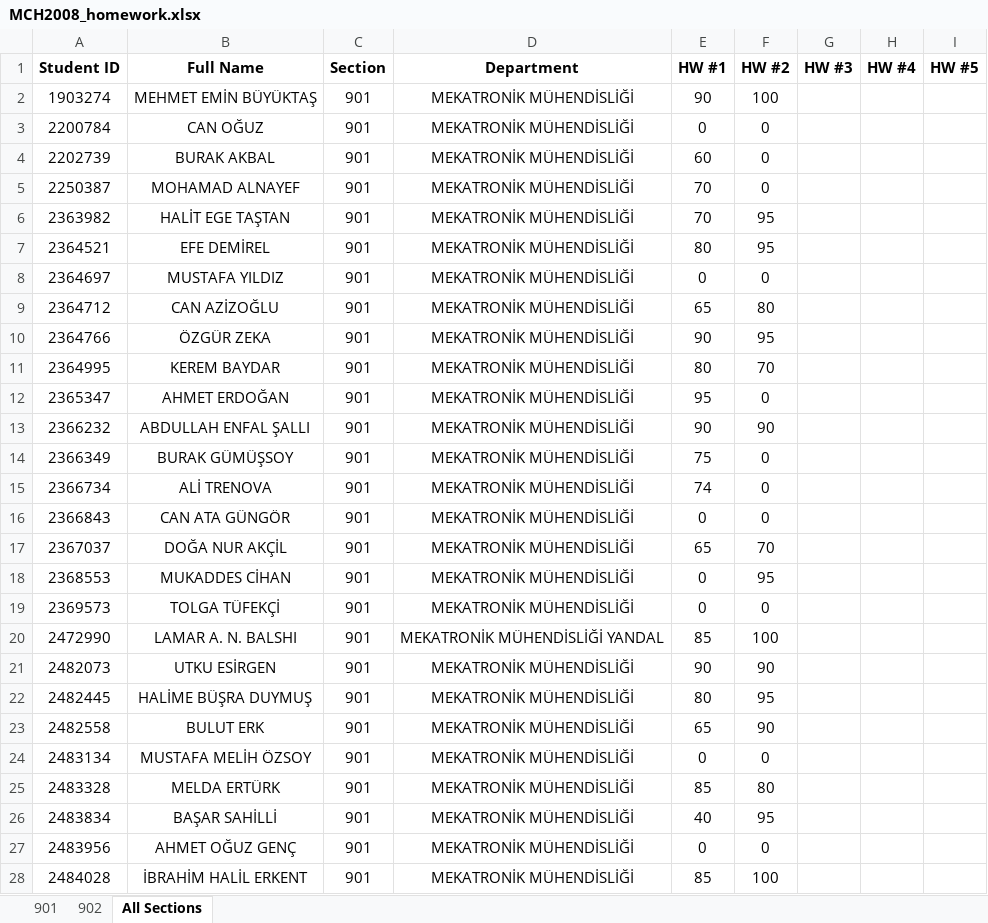
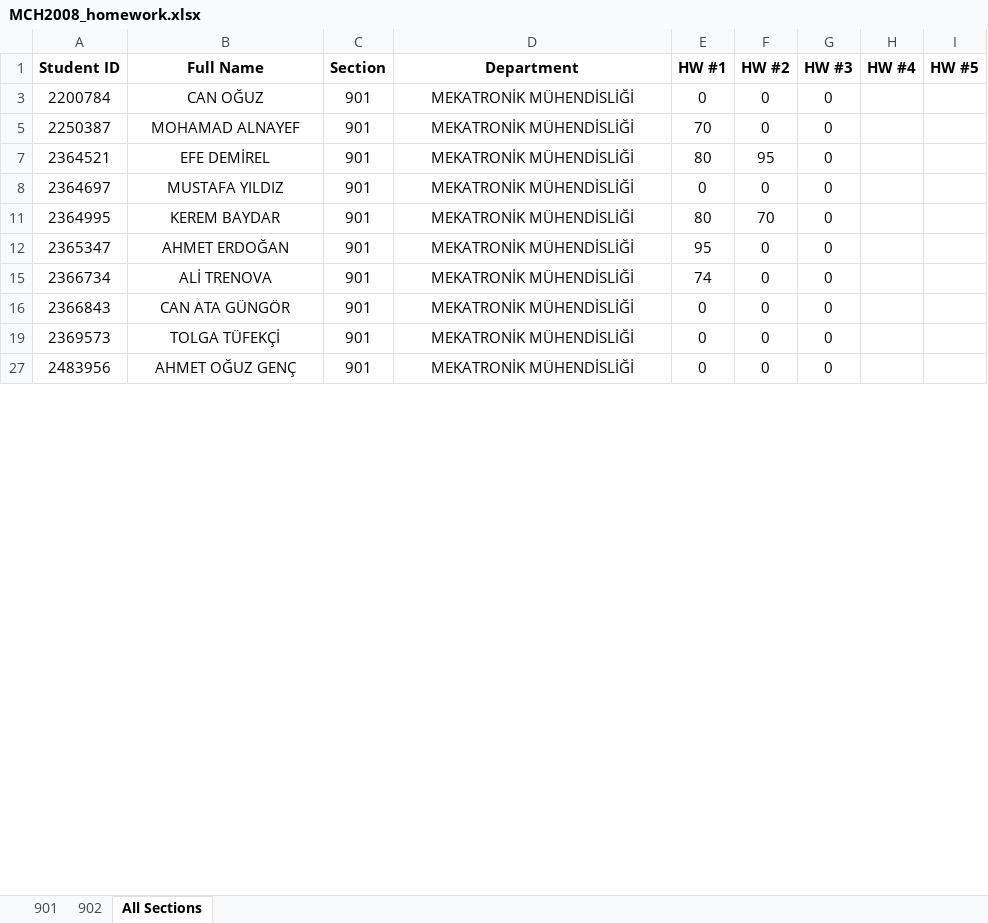
Before and after one commit to gokhangulser0/bau-course-portal, an Excel workbook: MCH2008_homework.xlsx, sheet All Sections, drawn as a sheet; only a part is shown; values as stored, in another font and other column widths than the file's, no borders; the diff covers the shown part only; the diff names each change by its address in the sheet, - before the commit and + after, or states it on an @@ line.

Commit message:
Update portal data

```diff
--- a/MCH2008_homework.xlsx (sheet All Sections)
+++ b/MCH2008_homework.xlsx (sheet All Sections)
-row 2: 1903274 | MEHMET EMİN BÜYÜKTAŞ | 901 | MEKATRONİK MÜHENDİSLİĞİ | 90 | 100
-G3 (HW #3): (empty)
+G3 (HW #3): 0
-row 4: 2202739 | BURAK AKBAL | 901 | MEKATRONİK MÜHENDİSLİĞİ | 60 | 0
-G5 (HW #3): (empty)
+G5 (HW #3): 0
-row 6: 2363982 | HALİT EGE TAŞTAN | 901 | MEKATRONİK MÜHENDİSLİĞİ | 70 | 95
-G7:G8 (HW #3): (empty)
+G7:G8 (HW #3): 0
-row 9: 2364712 | CAN AZİZOĞLU | 901 | MEKATRONİK MÜHENDİSLİĞİ | 65 | 80
-row 10: 2364766 | ÖZGÜR ZEKA | 901 | MEKATRONİK MÜHENDİSLİĞİ | 90 | 95
-G11:G12 (HW #3): (empty)
+G11:G12 (HW #3): 0
-row 13: 2366232 | ABDULLAH ENFAL ŞALLI | 901 | MEKATRONİK MÜHENDİSLİĞİ | 90 | 90
-row 14: 2366349 | BURAK GÜMÜŞSOY | 901 | MEKATRONİK MÜHENDİSLİĞİ | 75 | 0
-G15:G16 (HW #3): (empty)
+G15:G16 (HW #3): 0
-row 17: 2367037 | DOĞA NUR AKÇİL | 901 | MEKATRONİK MÜHENDİSLİĞİ | 65 | 70
-row 18: 2368553 | MUKADDES CİHAN | 901 | MEKATRONİK MÜHENDİSLİĞİ | 0 | 95
-G19 (HW #3): (empty)
+G19 (HW #3): 0
-row 20: 2472990 | LAMAR A. N. BALSHI | 901 | MEKATRONİK MÜHENDİSLİĞİ YANDAL | 85 | 100
-row 21: 2482073 | UTKU ESİRGEN | 901 | MEKATRONİK MÜHENDİSLİĞİ | 90 | 90
-row 22: 2482445 | HALİME BÜŞRA DUYMUŞ | 901 | MEKATRONİK MÜHENDİSLİĞİ | 80 | 95
-row 23: 2482558 | BULUT ERK | 901 | MEKATRONİK MÜHENDİSLİĞİ | 65 | 90
-row 24: 2483134 | MUSTAFA MELİH ÖZSOY | 901 | MEKATRONİK MÜHENDİSLİĞİ | 0 | 0
-row 25: 2483328 | MELDA ERTÜRK | 901 | MEKATRONİK MÜHENDİSLİĞİ | 85 | 80
-row 26: 2483834 | BAŞAR SAHİLLİ | 901 | MEKATRONİK MÜHENDİSLİĞİ | 40 | 95
-G27 (HW #3): (empty)
+G27 (HW #3): 0
-row 28: 2484028 | İBRAHİM HALİL ERKENT | 901 | MEKATRONİK MÜHENDİSLİĞİ | 85 | 100
```
Also changed, not shown: 32 removed rows and 22 edited cells elsewhere in this sheet, sheet 901, sheet 902, hidden cells.
